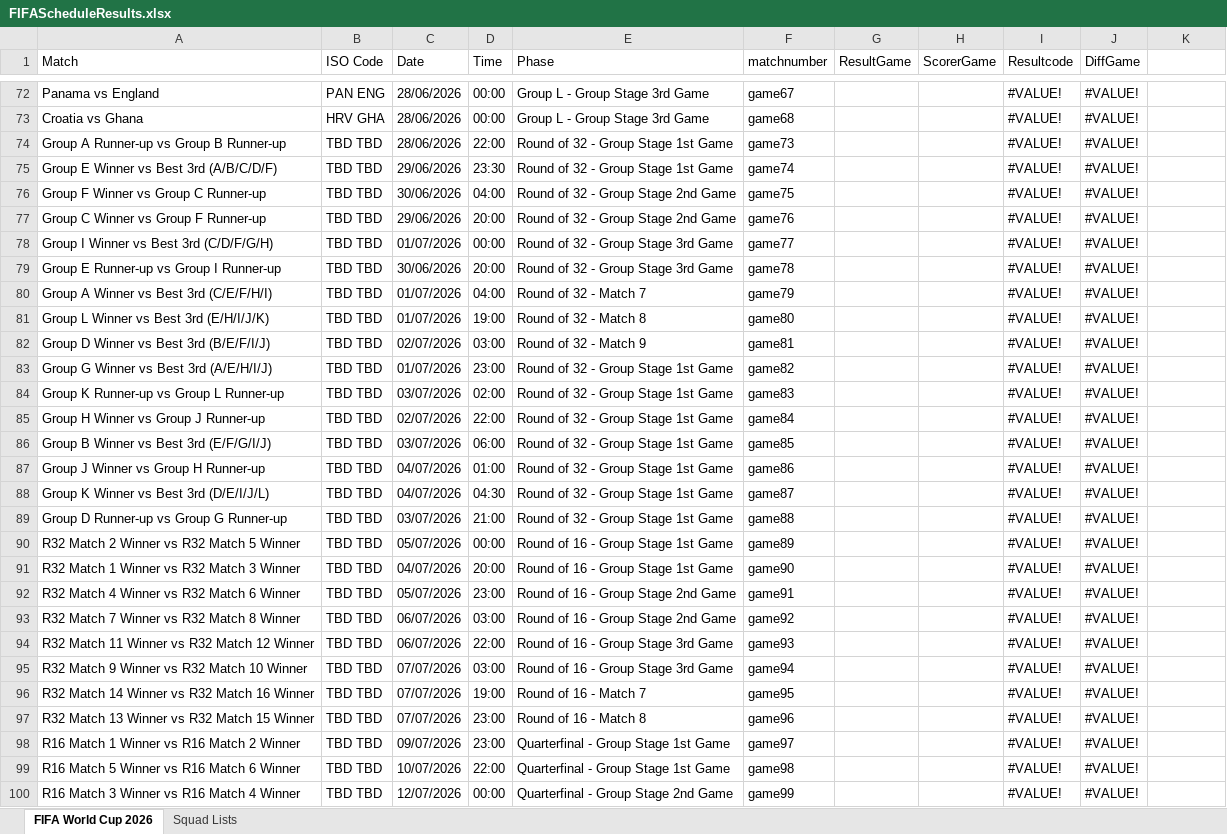
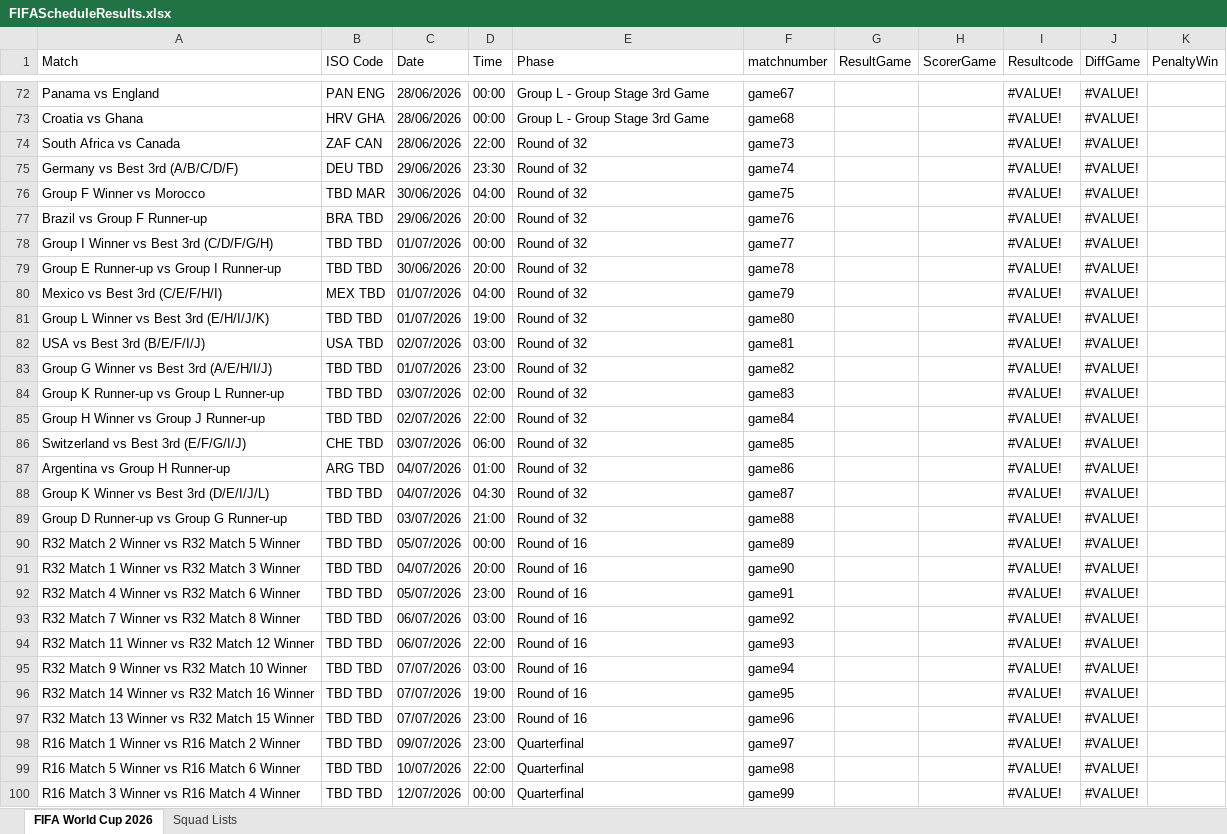
Before and after one commit to FrancisFayolle/World-Cup-betting, an Excel workbook: FIFAScheduleResults.xlsx, sheet FIFA World Cup 2026, drawn as a sheet; only a part is shown, gaps mark what is left out; values as stored, in another font and other column widths than the file's, no cell formats; the diff covers the shown part only; the diff names each change by its address in the sheet, - before the commit and + after, or states it on an @@ line.

Commit message:
Knockout stage round ready for deployment, results back up done

```diff
--- a/FIFAScheduleResults.xlsx (sheet FIFA World Cup 2026)
+++ b/FIFAScheduleResults.xlsx (sheet FIFA World Cup 2026)
-K1: (empty)
+K1: PenaltyWin
-A74 (Match): Group A Runner-up vs Group B Runner-up
+A74 (Match): South Africa vs Canada
-B74 (ISO Code): TBD TBD
+B74 (ISO Code): ZAF CAN
-E74:E75 (Phase): Round of 32 - Group Stage 1st Game
+E74:E75 (Phase): Round of 32
-A75 (Match): Group E Winner vs Best 3rd (A/B/C/D/F)
+A75 (Match): Germany vs Best 3rd (A/B/C/D/F)
-B75 (ISO Code): TBD TBD
+B75 (ISO Code): DEU TBD
-A76 (Match): Group F Winner vs Group C Runner-up
+A76 (Match): Group F Winner vs Morocco
-B76 (ISO Code): TBD TBD
+B76 (ISO Code): TBD MAR
-E76:E77 (Phase): Round of 32 - Group Stage 2nd Game
+E76:E77 (Phase): Round of 32
-A77 (Match): Group C Winner vs Group F Runner-up
+A77 (Match): Brazil vs Group F Runner-up
-B77 (ISO Code): TBD TBD
+B77 (ISO Code): BRA TBD
-E78:E79 (Phase): Round of 32 - Group Stage 3rd Game
+E78:E79 (Phase): Round of 32
-A80 (Match): Group A Winner vs Best 3rd (C/E/F/H/I)
+A80 (Match): Mexico vs Best 3rd (C/E/F/H/I)
-B80 (ISO Code): TBD TBD
+B80 (ISO Code): MEX TBD
-E80 (Phase): Round of 32 - Match 7
+E80 (Phase): Round of 32
-E81 (Phase): Round of 32 - Match 8
+E81 (Phase): Round of 32
-A82 (Match): Group D Winner vs Best 3rd (B/E/F/I/J)
+A82 (Match): USA vs Best 3rd (B/E/F/I/J)
-B82 (ISO Code): TBD TBD
+B82 (ISO Code): USA TBD
-E82 (Phase): Round of 32 - Match 9
+E82 (Phase): Round of 32
-E83:E89 (Phase): Round of 32 - Group Stage 1st Game
+E83:E89 (Phase): Round of 32
-A86 (Match): Group B Winner vs Best 3rd (E/F/G/I/J)
+A86 (Match): Switzerland vs Best 3rd (E/F/G/I/J)
-B86 (ISO Code): TBD TBD
+B86 (ISO Code): CHE TBD
-A87 (Match): Group J Winner vs Group H Runner-up
+A87 (Match): Argentina vs Group H Runner-up
-B87 (ISO Code): TBD TBD
+B87 (ISO Code): ARG TBD
-E90:E91 (Phase): Round of 16 - Group Stage 1st Game
+E90:E91 (Phase): Round of 16
-E92:E93 (Phase): Round of 16 - Group Stage 2nd Game
+E92:E93 (Phase): Round of 16
-E94:E95 (Phase): Round of 16 - Group Stage 3rd Game
+E94:E95 (Phase): Round of 16
-E96 (Phase): Round of 16 - Match 7
+E96 (Phase): Round of 16
-E97 (Phase): Round of 16 - Match 8
+E97 (Phase): Round of 16
-E98:E99 (Phase): Quarterfinal - Group Stage 1st Game
+E98:E99 (Phase): Quarterfinal
-E100 (Phase): Quarterfinal - Group Stage 2nd Game
+E100 (Phase): Quarterfinal
```
Also changed, not shown: 4 edited cells elsewhere in this sheet, cell formats, gameschedule.xlsx, otherquest.xlsx, 8 other files.
